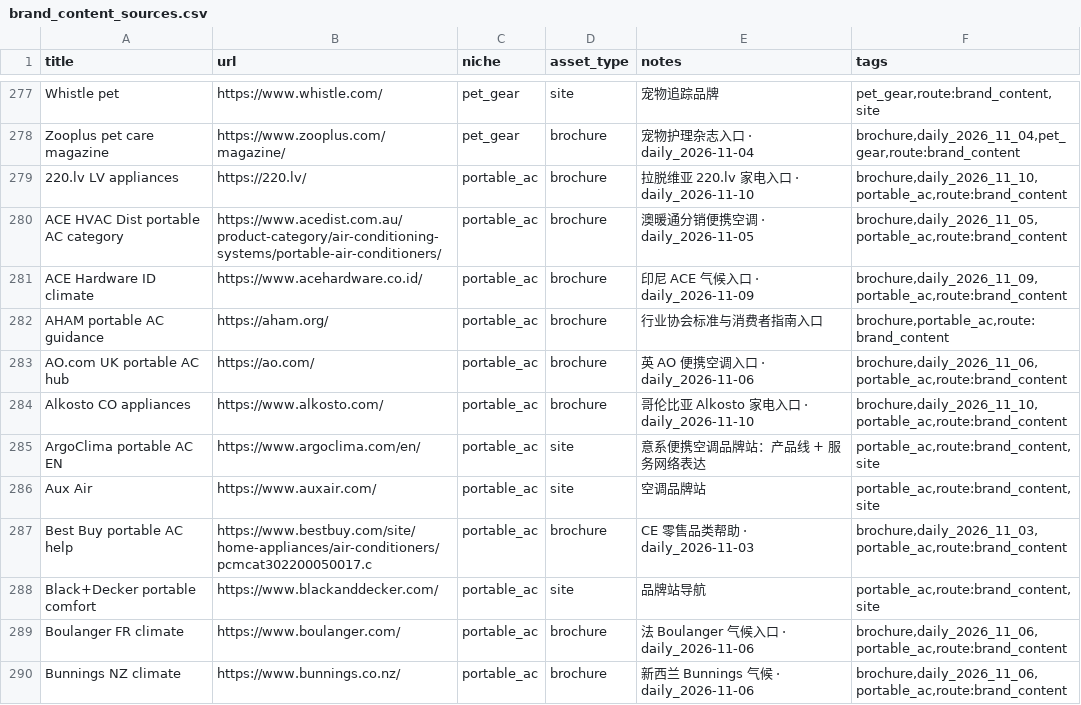
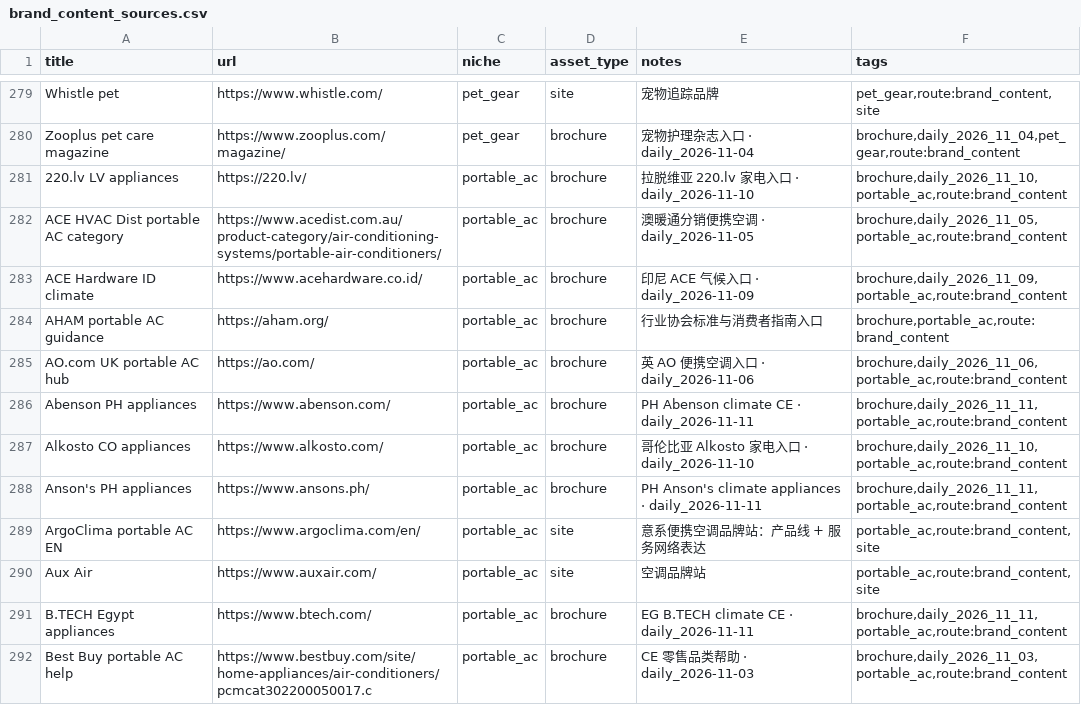
Before and after one commit to yizhiqianbi/gtm-creator-hub, a CSV file: data/brand_content_sources.csv, drawn as a sheet; only a part is shown, gaps mark what is left out; the shorter side is filled out with more unchanged rows; the diff covers the shown part only; the diff names each change by its address in the sheet, - before the commit and + after, or states it on an @@ line.

Commit message:
Daily creator hub refresh 2026-11-11 (+388 creators, +28 channels, +28 brands)

```diff
--- a/data/brand_content_sources.csv
+++ b/data/brand_content_sources.csv
+row 286: Abenson PH appliances | https://www.abenson.com/ | portable_ac | brochure | PH Abenson climate CE · daily_2026-11-11 | brochure,daily_2026_11_11,portable_ac,route:brand_content
+row 288: Anson's PH appliances | https://www.ansons.ph/ | portable_ac | brochure | PH Anson's climate appliances · daily_2026-11-11 | brochure,daily_2026_11_11,portable_ac,route:brand_content
+row 291: B.TECH Egypt appliances | https://www.btech.com/ | portable_ac | brochure | EG B.TECH climate CE · daily_2026-11-11 | brochure,daily_2026_11_11,portable_ac,route:brand_content
```
Also changed, not shown: 25 added rows elsewhere in this file, 8 other files.
